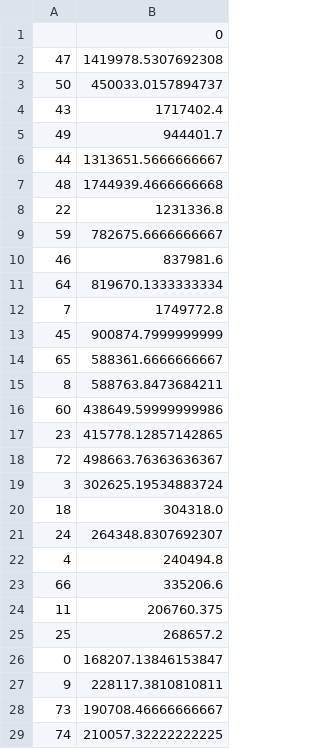
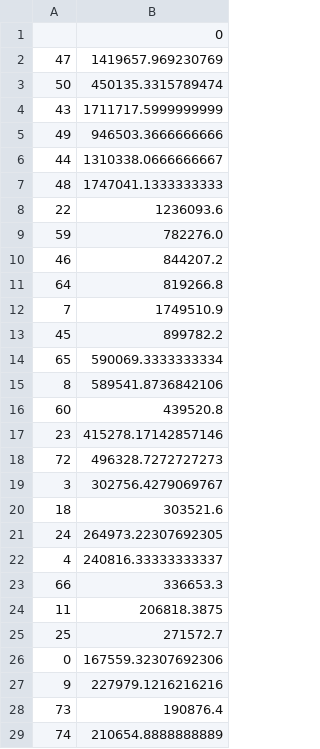
Before and after one commit to papachristoumarios/financial-contagion, a CSV file: data/glasserman_young_data_external_liabilities.csv, drawn as a sheet; only a part is shown; the diff covers the shown part only.

```diff
--- a/data/glasserman_young_data_external_liabilities.csv
+++ b/data/glasserman_young_data_external_liabilities.csv
@@ -1,29 +1,29 @@
 ,0
-47,1419978.5307692308
-50,450033.0157894737
-43,1717402.4
-49,944401.7
-44,1313651.5666666667
-48,1744939.4666666668
-22,1231336.8
-59,782675.6666666667
-46,837981.6
-64,819670.1333333334
-7,1749772.8
-45,900874.7999999999
-65,588361.6666666667
-8,588763.8473684211
-60,438649.59999999986
-23,415778.12857142865
-72,498663.76363636367
-3,302625.19534883724
-18,304318.0
-24,264348.8307692307
-4,240494.8
-66,335206.6
-11,206760.375
-25,268657.2
-0,168207.13846153847
-9,228117.3810810811
-73,190708.46666666667
-74,210057.32222222225
+47,1419657.969230769
+50,450135.3315789474
+43,1711717.5999999999
+49,946503.3666666666
+44,1310338.0666666667
+48,1747041.1333333333
+22,1236093.6
+59,782276.0
+46,844207.2
+64,819266.8
+7,1749510.9
+45,899782.2
+65,590069.3333333334
+8,589541.8736842106
+60,439520.8
+23,415278.17142857146
+72,496328.7272727273
+3,302756.4279069767
+18,303521.6
+24,264973.22307692305
+4,240816.33333333337
+66,336653.3
+11,206818.3875
+25,271572.7
+0,167559.32307692306
+9,227979.1216216216
+73,190876.4
+74,210654.8888888889
```
Also changed, not shown: 48 edited cells elsewhere in this file, data/glasserman_young_data_internal_liabilities.csv, 4 other files.
